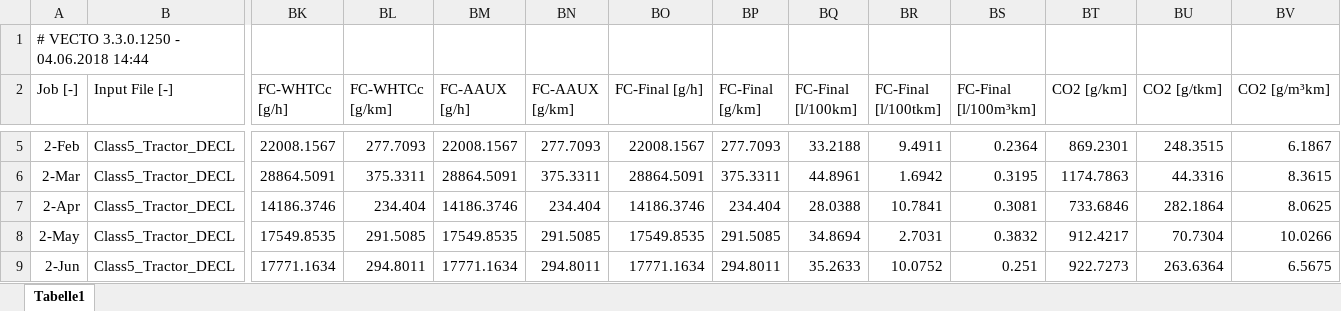
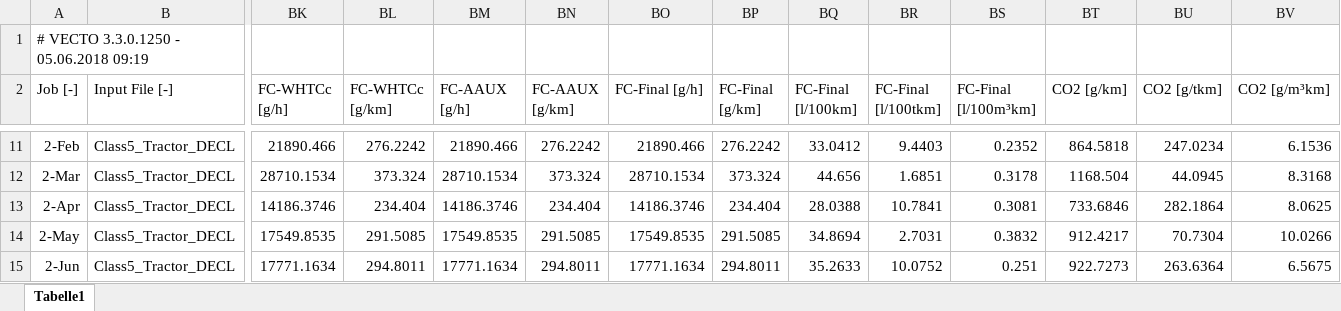
Before and after one commit to tanawadeatharva/BharatVECTO, an Excel workbook: Documentation/VectoResults_3.3.0.1250.xlsx, sheet Tabelle1, drawn as a sheet; only a part is shown, gaps mark what is left out; values as stored, in another font and other column widths than the file's, no borders; addresses are those after the commit; the diff covers the shown part only; the diff names each change by its address in the sheet, - before the commit and + after, or states it on an @@ line.

```diff
--- a/Documentation/VectoResults_3.3.0.1250.xlsx (sheet Tabelle1)
+++ b/Documentation/VectoResults_3.3.0.1250.xlsx (sheet Tabelle1)
-A1 (Job [-]): # VECTO 3.3.0.1250 - 04.06.2018 14:44
+A1 (Job [-]): # VECTO 3.3.0.1250 - 05.06.2018 09:19
-BK11 (FC-WHTCc [g/h]): 22008.1567
+BK11 (FC-WHTCc [g/h]): 21890.466
-BL11 (FC-WHTCc [g/km]): 277.7093
+BL11 (FC-WHTCc [g/km]): 276.2242
-BM11 (FC-AAUX [g/h]): 22008.1567
+BM11 (FC-AAUX [g/h]): 21890.466
-BN11 (FC-AAUX [g/km]): 277.7093
+BN11 (FC-AAUX [g/km]): 276.2242
-BO11 (FC-Final [g/h]): 22008.1567
+BO11 (FC-Final [g/h]): 21890.466
-BP11 (FC-Final [g/km]): 277.7093
+BP11 (FC-Final [g/km]): 276.2242
-BQ11 (FC-Final [l/100km]): 33.2188
+BQ11 (FC-Final [l/100km]): 33.0412
-BR11 (FC-Final [l/100tkm]): 9.4911
+BR11 (FC-Final [l/100tkm]): 9.4403
-BS11 (FC-Final [l/100m³km]): 0.2364
+BS11 (FC-Final [l/100m³km]): 0.2352
-BT11 (CO2 [g/km]): 869.2301
+BT11 (CO2 [g/km]): 864.5818
-BU11 (CO2 [g/tkm]): 248.3515
+BU11 (CO2 [g/tkm]): 247.0234
-BV11 (CO2 [g/m³km]): 6.1867
+BV11 (CO2 [g/m³km]): 6.1536
-BK12 (FC-WHTCc [g/h]): 28864.5091
+BK12 (FC-WHTCc [g/h]): 28710.1534
-BL12 (FC-WHTCc [g/km]): 375.3311
+BL12 (FC-WHTCc [g/km]): 373.324
-BM12 (FC-AAUX [g/h]): 28864.5091
+BM12 (FC-AAUX [g/h]): 28710.1534
-BN12 (FC-AAUX [g/km]): 375.3311
+BN12 (FC-AAUX [g/km]): 373.324
-BO12 (FC-Final [g/h]): 28864.5091
+BO12 (FC-Final [g/h]): 28710.1534
-BP12 (FC-Final [g/km]): 375.3311
+BP12 (FC-Final [g/km]): 373.324
-BQ12 (FC-Final [l/100km]): 44.8961
+BQ12 (FC-Final [l/100km]): 44.656
-BR12 (FC-Final [l/100tkm]): 1.6942
+BR12 (FC-Final [l/100tkm]): 1.6851
-BS12 (FC-Final [l/100m³km]): 0.3195
+BS12 (FC-Final [l/100m³km]): 0.3178
-BT12 (CO2 [g/km]): 1174.7863
+BT12 (CO2 [g/km]): 1168.504
-BU12 (CO2 [g/tkm]): 44.3316
+BU12 (CO2 [g/tkm]): 44.0945
-BV12 (CO2 [g/m³km]): 8.3615
+BV12 (CO2 [g/m³km]): 8.3168
```
Also changed, not shown: 4 added rows, 4 removed rows, 2 moved rows and 95 edited cells elsewhere in this sheet, hidden cells, 2 other files.
